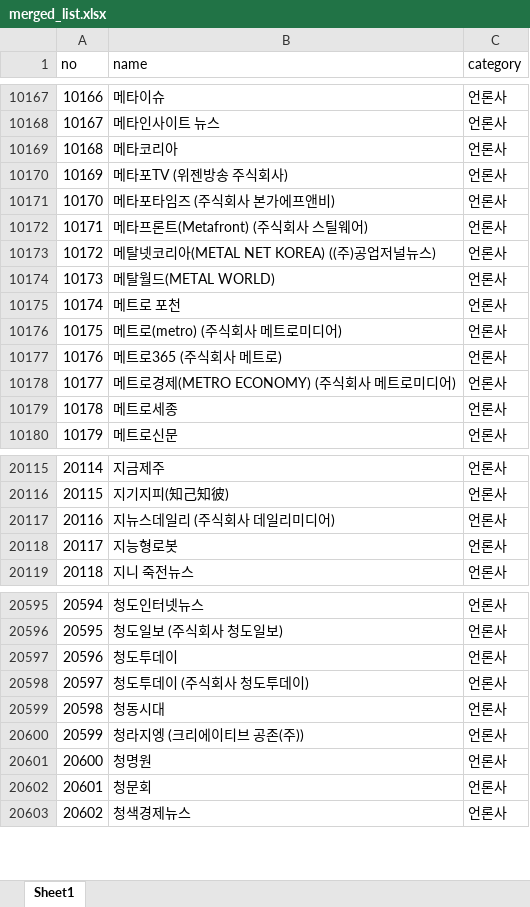
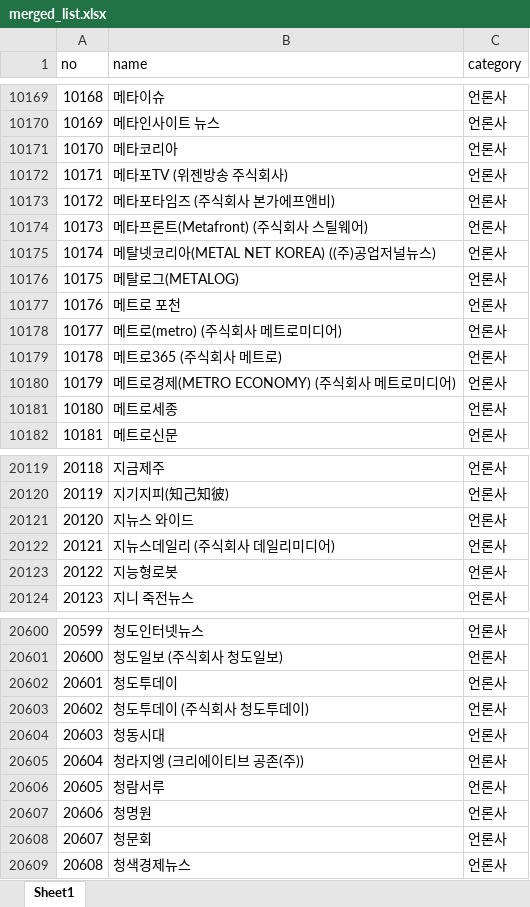
Before and after one commit to junjunating/po-search, an Excel workbook: docs/download/merged_list.xlsx, sheet Sheet1, drawn as a sheet; only a part is shown, gaps mark what is left out; values as stored, in another font and other column widths than the file's, no borders; addresses are those after the commit; the diff covers the shown part only; the diff names each change by its address in the sheet, - before the commit and + after, or states it on an @@ line.

```diff
--- a/docs/download/merged_list.xlsx (sheet Sheet1)
+++ b/docs/download/merged_list.xlsx (sheet Sheet1)
@@ column A (no) renumbered from row 1588 down @@
-B10176 (name): 메탈월드(METAL WORLD)
+B10176 (name): 메탈로그(METALOG)
+row 20121: 20120 | 지뉴스 와이드 | 언론사
+row 20606: 20605 | 청람서루 | 언론사
```
Also changed, not shown: 7 added rows and 3 removed rows elsewhere in this sheet, output/public_agency_subsidiaries.xlsx, output/subsidiary_validation_report.xlsx, 5 other files.
